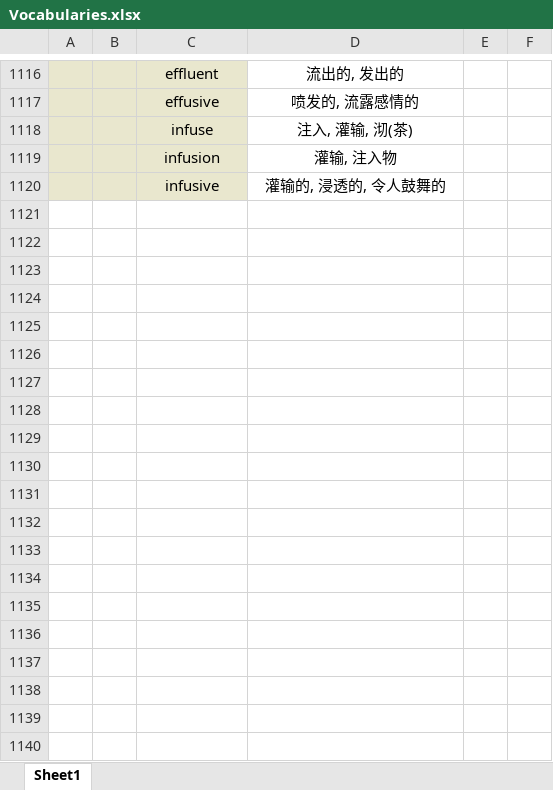
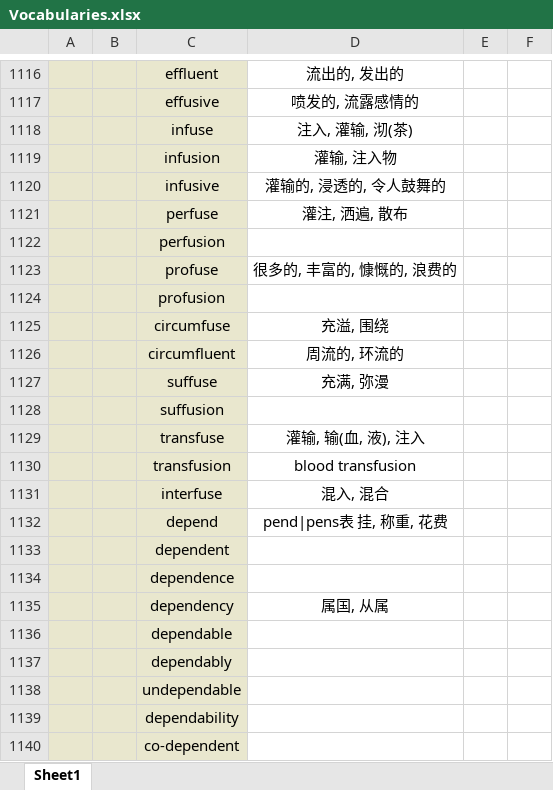
Before and after one commit to Favian096/LearningNotes, an Excel workbook: English/Vocabularies.xlsx, sheet Sheet1, drawn as a sheet; only a part is shown, gaps mark what is left out; values as stored, in another font and other column widths than the file's, no borders; the diff covers the shown part only; the diff names each change by its address in the sheet, - before the commit and + after, or states it on an @@ line.

Commit message:
feat: vocabularies routine

```diff
--- a/English/Vocabularies.xlsx (sheet Sheet1)
+++ b/English/Vocabularies.xlsx (sheet Sheet1)
+row 1121:  |  | perfuse | 灌注, 洒遍, 散布
+row 1122:  |  | perfusion
+row 1123:  |  | profuse | 很多的, 丰富的, 慷慨的, 浪费的
+row 1124:  |  | profusion
+row 1125:  |  | circumfuse | 充溢, 围绕
+row 1126:  |  | circumfluent | 周流的, 环流的
+row 1127:  |  | suffuse | 充满, 弥漫
+row 1128:  |  | suffusion
+row 1129:  |  | transfuse | 灌输, 输(血, 液), 注入
+row 1130:  |  | transfusion | blood transfusion
+row 1131:  |  | interfuse | 混入, 混合
+row 1132:  |  | depend | pend|pens表 挂, 称重, 花费
+row 1133:  |  | dependent
+row 1134:  |  | dependence
+row 1135:  |  | dependency | 属国, 从属
+row 1136:  |  | dependable
+row 1137:  |  | dependably
+row 1138:  |  | undependable
+row 1139:  |  | dependability
+row 1140:  |  | co-dependent
```
Also changed, not shown: 76 added rows and 18 removed rows elsewhere in this sheet.
